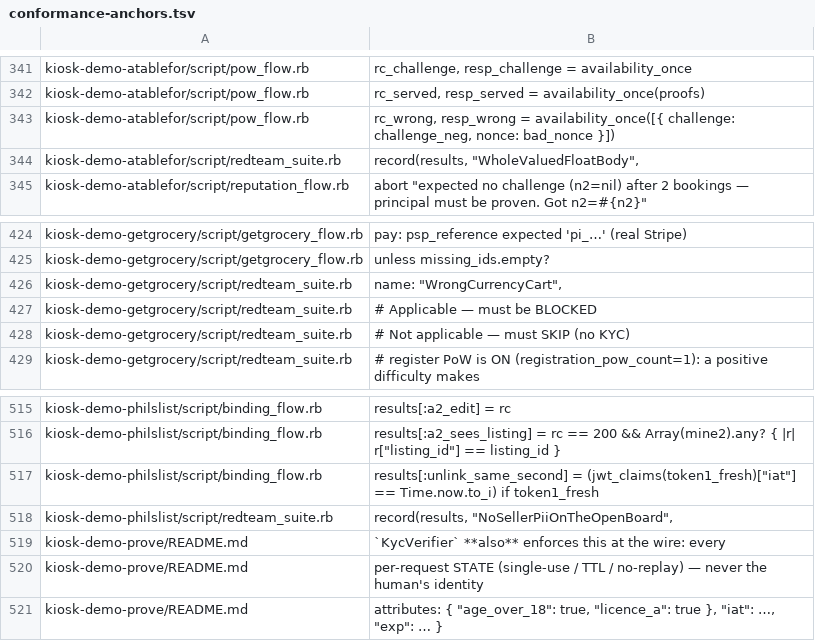
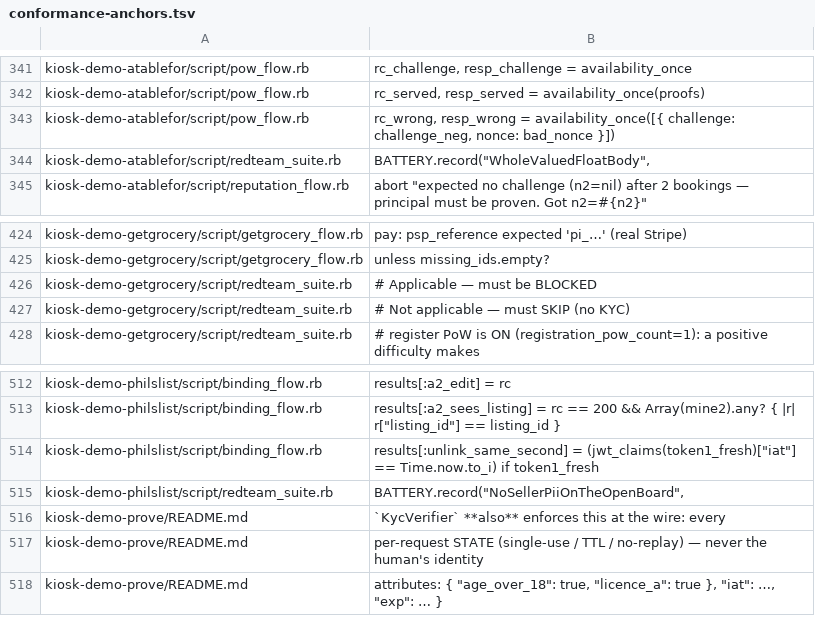
Before and after one commit to kiosk-hq/kiosk, a TSV file: spec/conformance-anchors.tsv, drawn as a sheet; only a part is shown, gaps mark what is left out; the diff covers the shown part only.

```diff
--- a/spec/conformance-anchors.tsv
+++ b/spec/conformance-anchors.tsv
@@ -343,3 +343,3 @@ kiosk-demo-atablefor/script/pow_flow.rb	rc_served, resp_served = availability_on
 kiosk-demo-atablefor/script/pow_flow.rb	rc_wrong, resp_wrong = availability_once([{ challenge: challenge_neg, nonce: bad_nonce }])
-kiosk-demo-atablefor/script/redteam_suite.rb	record(results, "WholeValuedFloatBody",
+kiosk-demo-atablefor/script/redteam_suite.rb	BATTERY.record("WholeValuedFloatBody",
 kiosk-demo-atablefor/script/reputation_flow.rb	abort "expected no challenge (n2=nil) after 2 bookings — principal must be proven. Got n2=#{n2}"
@@ -425,3 +425,2 @@ kiosk-demo-getgrocery/script/getgrocery_flow.rb	pay: psp_reference expected 'pi_
 kiosk-demo-getgrocery/script/getgrocery_flow.rb	unless missing_ids.empty?
-kiosk-demo-getgrocery/script/redteam_suite.rb	      name:        "WrongCurrencyCart",
 kiosk-demo-getgrocery/script/redteam_suite.rb	  # Applicable — must be BLOCKED
@@ -517,3 +514,3 @@ kiosk-demo-philslist/script/binding_flow.rb	results[:a2_sees_listing] = rc == 20
 kiosk-demo-philslist/script/binding_flow.rb	results[:unlink_same_second] = (jwt_claims(token1_fresh)["iat"] == Time.now.to_i) if token1_fresh
-kiosk-demo-philslist/script/redteam_suite.rb	record(results, "NoSellerPiiOnTheOpenBoard",
+kiosk-demo-philslist/script/redteam_suite.rb	BATTERY.record("NoSellerPiiOnTheOpenBoard",
 kiosk-demo-prove/README.md	  `KycVerifier` **also** enforces this at the wire: every
```
Also changed, not shown: 3 added rows, 2 removed rows and 7 edited cells elsewhere in this file.
